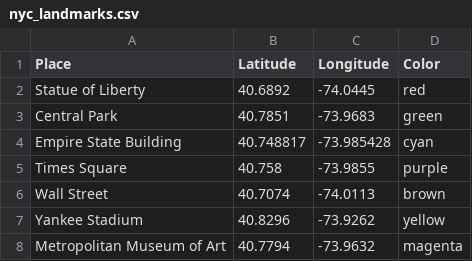
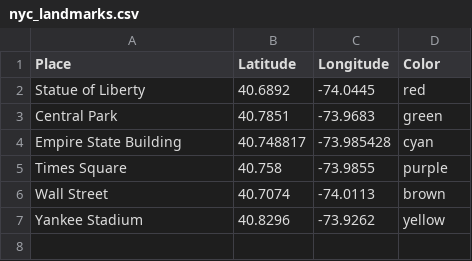
Before and after one commit to rudedoc/data-analytics, a CSV file: mappings/nyc_landmarks.csv, drawn as a sheet; the diff names each change by its address in the sheet, - before the commit and + after, or states it on an @@ line.

```diff
--- a/mappings/nyc_landmarks.csv
+++ b/mappings/nyc_landmarks.csv
-row 8: Metropolitan Museum of Art | 40.7794 | -73.9632 | magenta
```
Also changed, not shown: 7 other files.
